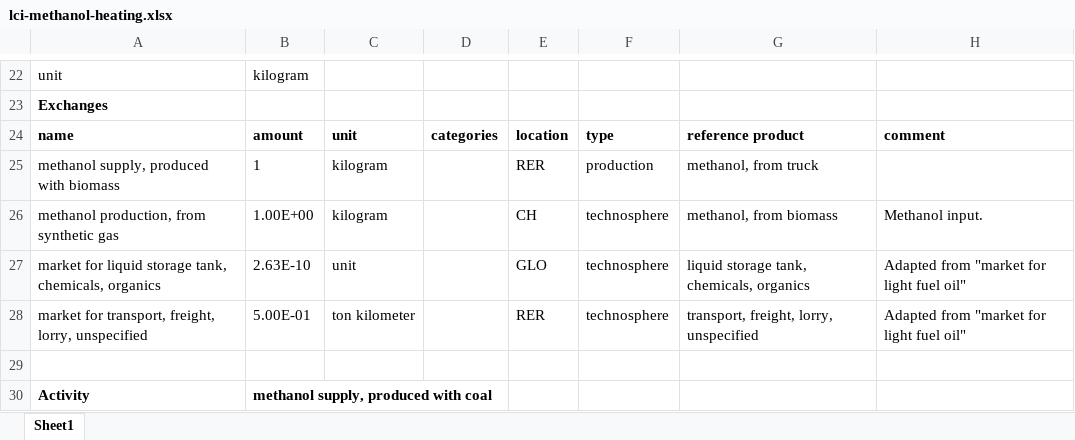
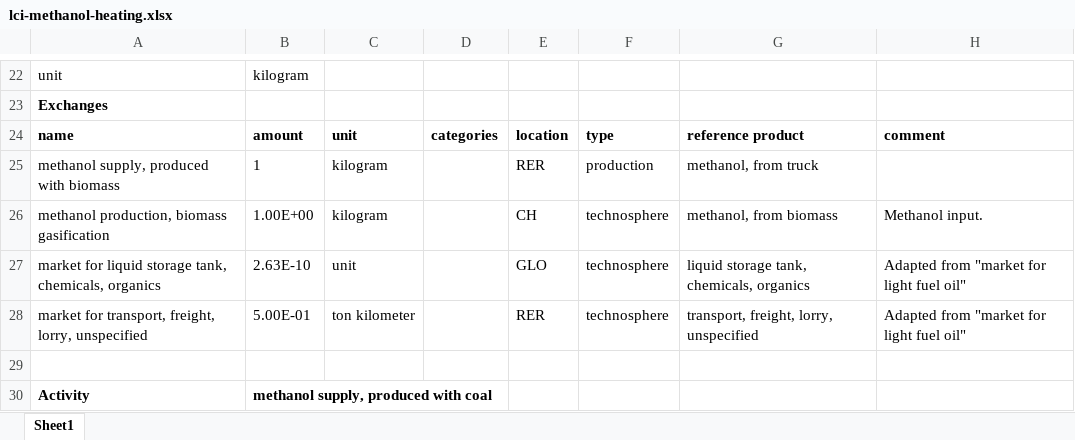
Before and after one commit to polca/premise, an Excel workbook: premise/data/additional_inventories/lci-methanol-heating.xlsx, sheet Sheet1, drawn as a sheet; only a part is shown, gaps mark what is left out; values as stored, in another font and other column widths than the file's, no borders; the diff names each change by its address in the sheet, - before the commit and + after, or states it on an @@ line.

```diff
--- a/premise/data/additional_inventories/lci-methanol-heating.xlsx (sheet Sheet1)
+++ b/premise/data/additional_inventories/lci-methanol-heating.xlsx (sheet Sheet1)
-A26: methanol production, from synthetic gas
+A26: methanol production, biomass gasification
```
Also changed, not shown: premise/data/additional_inventories/lci-final-energy.xlsx, premise/data/additional_inventories/lci-two_wheelers.xlsx, 3 other files.
